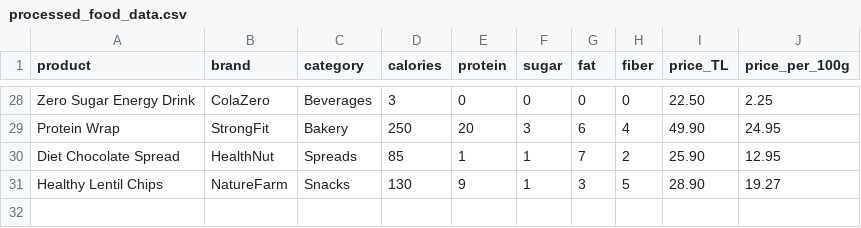
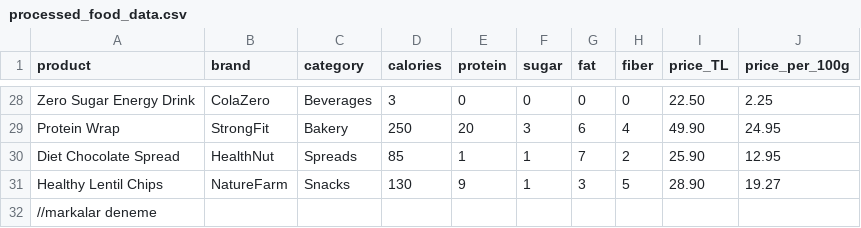
Before and after one commit to nurayagca/DSA210_PROJECT, a CSV file: datas/processed_food_data.csv, drawn as a sheet; only a part is shown, gaps mark what is left out; the diff names each change by its address in the sheet, - before the commit and + after, or states it on an @@ line.

Commit message:
Update processed_food_data.csv

```diff
--- a/datas/processed_food_data.csv
+++ b/datas/processed_food_data.csv
+row 32: //markalar deneme
```
